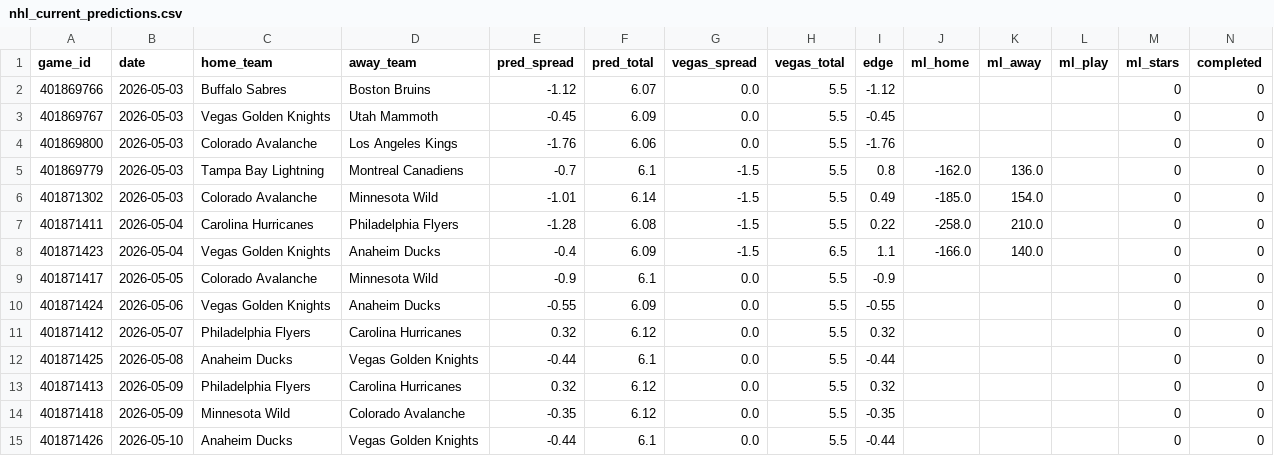
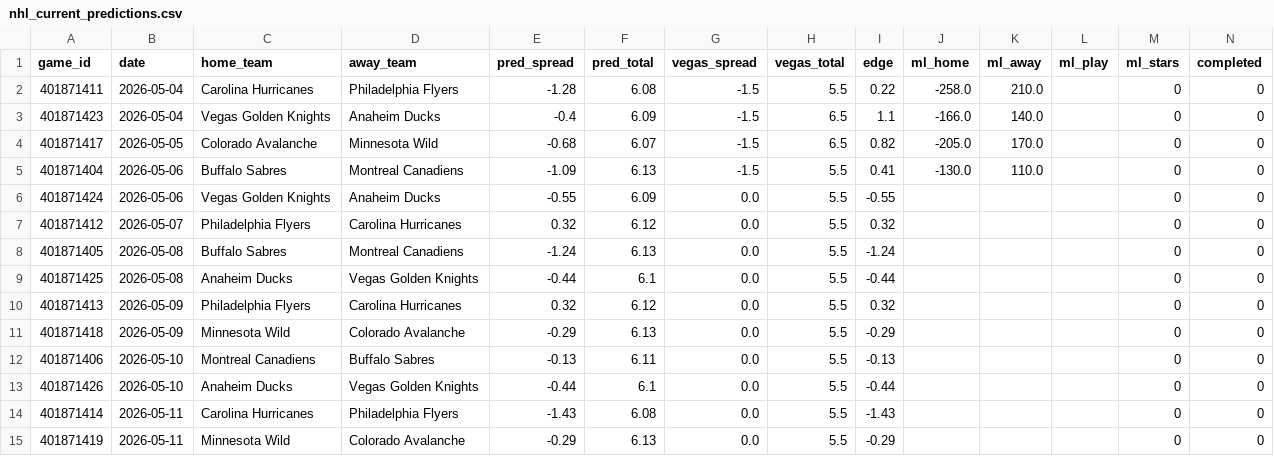
Before and after one commit to mckayje3/eagle-sports, a CSV file: nhl_current_predictions.csv, drawn as a sheet.

```diff
--- a/nhl_current_predictions.csv
+++ b/nhl_current_predictions.csv
@@ -1,15 +1,15 @@
 game_id,date,home_team,away_team,pred_spread,pred_total,vegas_spread,vegas_total,edge,ml_home,ml_away,ml_play,ml_stars,completed
-401869766,2026-05-03,Buffalo Sabres,Boston Bruins,-1.12,6.07,0.0,5.5,-1.12,,,,0,0
-401869767,2026-05-03,Vegas Golden Knights,Utah Mammoth,-0.45,6.09,0.0,5.5,-0.45,,,,0,0
-401869800,2026-05-03,Colorado Avalanche,Los Angeles Kings,-1.76,6.06,0.0,5.5,-1.76,,,,0,0
-401869779,2026-05-03,Tampa Bay Lightning,Montreal Canadiens,-0.7,6.1,-1.5,5.5,0.8,-162.0,136.0,,0,0
-401871302,2026-05-03,Colorado Avalanche,Minnesota Wild,-1.01,6.14,-1.5,5.5,0.49,-185.0,154.0,,0,0
 401871411,2026-05-04,Carolina Hurricanes,Philadelphia Flyers,-1.28,6.08,-1.5,5.5,0.22,-258.0,210.0,,0,0
 401871423,2026-05-04,Vegas Golden Knights,Anaheim Ducks,-0.4,6.09,-1.5,6.5,1.1,-166.0,140.0,,0,0
-401871417,2026-05-05,Colorado Avalanche,Minnesota Wild,-0.9,6.1,0.0,5.5,-0.9,,,,0,0
+401871417,2026-05-05,Colorado Avalanche,Minnesota Wild,-0.68,6.07,-1.5,6.5,0.82,-205.0,170.0,,0,0
+401871404,2026-05-06,Buffalo Sabres,Montreal Canadiens,-1.09,6.13,-1.5,5.5,0.41,-130.0,110.0,,0,0
 401871424,2026-05-06,Vegas Golden Knights,Anaheim Ducks,-0.55,6.09,0.0,5.5,-0.55,,,,0,0
 401871412,2026-05-07,Philadelphia Flyers,Carolina Hurricanes,0.32,6.12,0.0,5.5,0.32,,,,0,0
+401871405,2026-05-08,Buffalo Sabres,Montreal Canadiens,-1.24,6.13,0.0,5.5,-1.24,,,,0,0
 401871425,2026-05-08,Anaheim Ducks,Vegas Golden Knights,-0.44,6.1,0.0,5.5,-0.44,,,,0,0
 401871413,2026-05-09,Philadelphia Flyers,Carolina Hurricanes,0.32,6.12,0.0,5.5,0.32,,,,0,0
-401871418,2026-05-09,Minnesota Wild,Colorado Avalanche,-0.35,6.12,0.0,5.5,-0.35,,,,0,0
+401871418,2026-05-09,Minnesota Wild,Colorado Avalanche,-0.29,6.13,0.0,5.5,-0.29,,,,0,0
+401871406,2026-05-10,Montreal Canadiens,Buffalo Sabres,-0.13,6.11,0.0,5.5,-0.13,,,,0,0
 401871426,2026-05-10,Anaheim Ducks,Vegas Golden Knights,-0.44,6.1,0.0,5.5,-0.44,,,,0,0
+401871414,2026-05-11,Carolina Hurricanes,Philadelphia Flyers,-1.43,6.08,0.0,5.5,-1.43,,,,0,0
+401871419,2026-05-11,Minnesota Wild,Colorado Avalanche,-0.29,6.13,0.0,5.5,-0.29,,,,0,0
```
Also changed, not shown: nba_current_predictions.csv, 2 other files.
